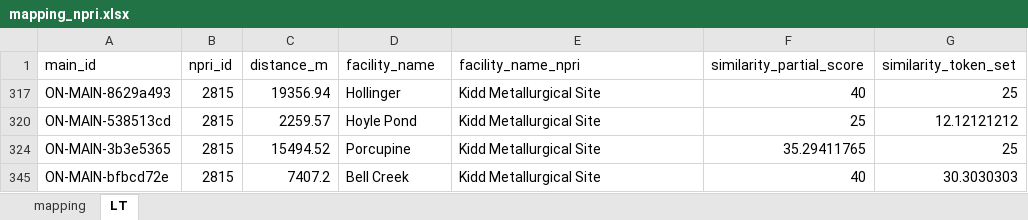
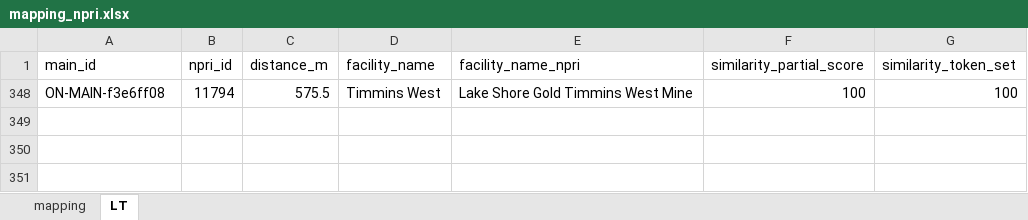
Before and after one commit to marpellan/metallican_db, an Excel workbook: data/Mappings/mapping_npri.xlsx, sheet LT, drawn as a sheet; values as stored, in another font and other column widths than the file's, no borders; removed rows and columns are numbered as before the commit, all else as after; the diff names each change by its address in the sheet, - before the commit and + after, or states it on an @@ line.

```diff
--- a/data/Mappings/mapping_npri.xlsx (sheet LT)
+++ b/data/Mappings/mapping_npri.xlsx (sheet LT)
@@ row 317 hidden: ON-MAIN-8629a493 | 2815 | 19356.94 | Hollinger | Kidd Metallurgical Site | 40 | 25 @@
@@ row 320 hidden: ON-MAIN-538513cd | 2815 | 2259.57 | Hoyle Pond | Kidd Metallurgical Site | 25 | 12.12121212 @@
@@ row 324 hidden: ON-MAIN-3b3e5365 | 2815 | 15494.52 | Porcupine | Kidd Metallurgical Site | 35.29411765 | 25 @@
@@ row 345 hidden: ON-MAIN-bfbcd72e | 2815 | 7407.2 | Bell Creek | Kidd Metallurgical Site | 40 | 30.3030303 @@
@@ row 348 unhidden: ON-MAIN-f3e6ff08 | 11794 | 575.5 | Timmins West | Lake Shore Gold Timmins West Mine | 100 | 100 @@
```
Also changed, not shown: sheet mapping, data/Tables/extracted_data.xlsx, 7 other files.
